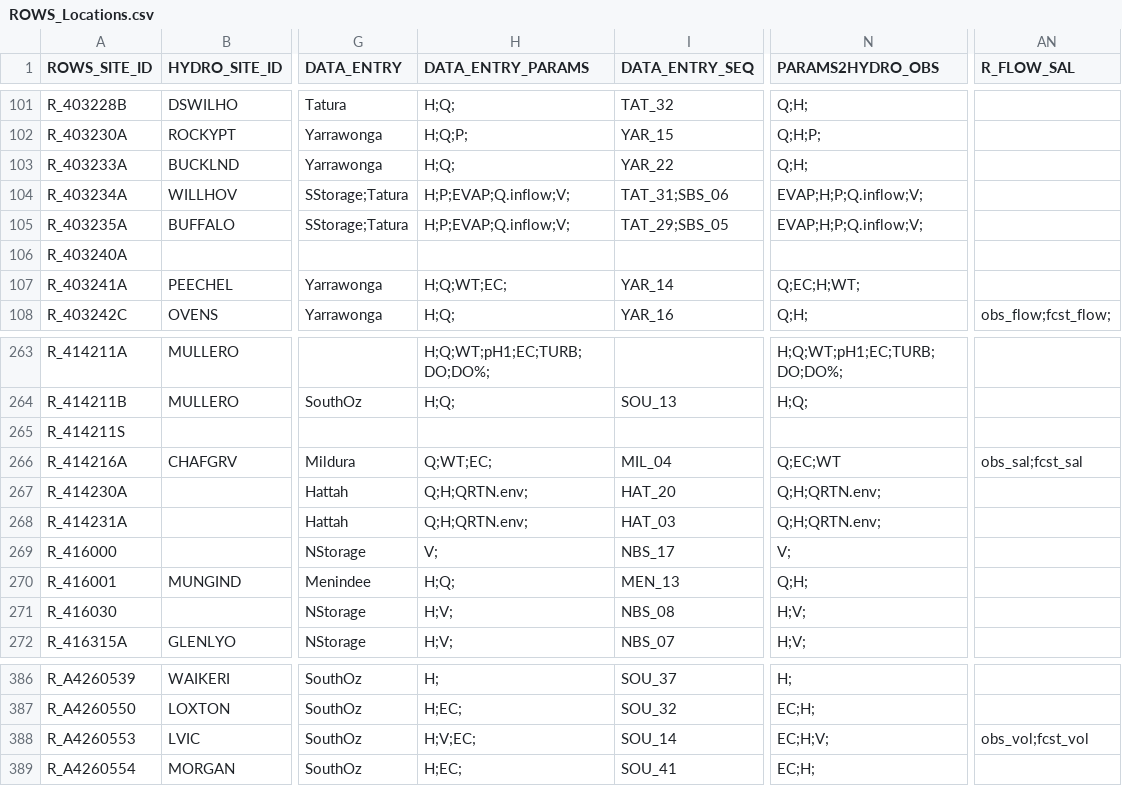
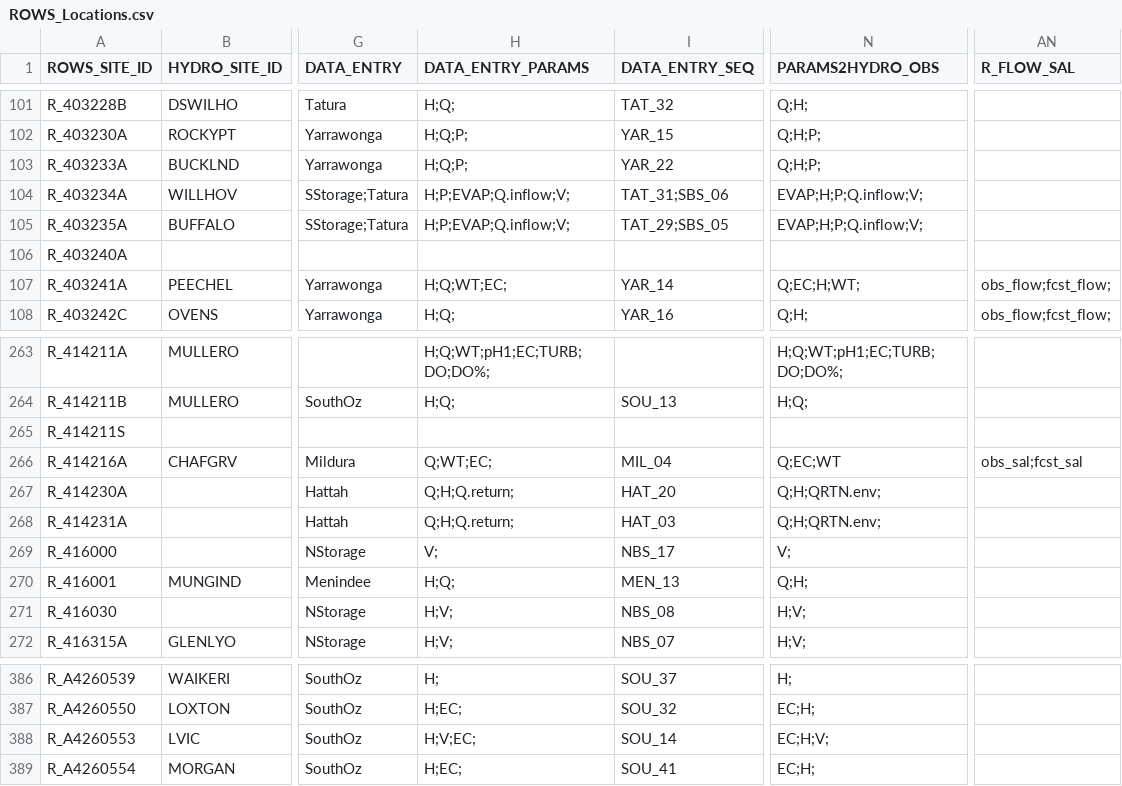
Before and after one commit to lawrenceMDBA/test, a CSV file: Config/MapLayerFiles/ROWS_Locations.csv, drawn as a sheet; only a part is shown, gaps mark what is left out; the diff names each change by its address in the sheet, - before the commit and + after, or states it on an @@ line.

```diff
--- a/Config/MapLayerFiles/ROWS_Locations.csv
+++ b/Config/MapLayerFiles/ROWS_Locations.csv
-H103 (DATA_ENTRY_PARAMS): H;Q;
+H103 (DATA_ENTRY_PARAMS): H;Q;P;
-N103 (PARAMS2HYDRO_OBS): Q;H;
+N103 (PARAMS2HYDRO_OBS): Q;H;P;
-AN107 (R_FLOW_SAL): (empty)
+AN107 (R_FLOW_SAL): obs_flow;fcst_flow;
-H267:H268 (DATA_ENTRY_PARAMS): Q;H;QRTN.env;
+H267:H268 (DATA_ENTRY_PARAMS): Q;H;Q.return;
-AN388 (R_FLOW_SAL): obs_vol;fcst_vol
+AN388 (R_FLOW_SAL): (empty)
```
Also changed, not shown: Config/MapLayerFiles/ROWS_ops_DisplayLayout.csv, 2 other files.
